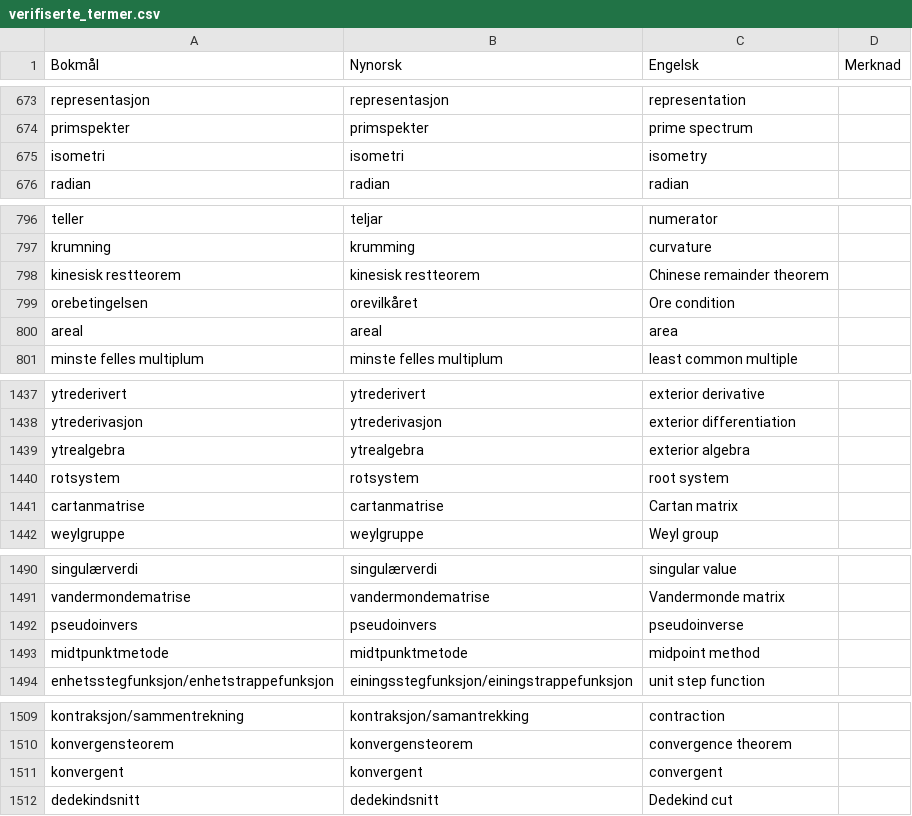
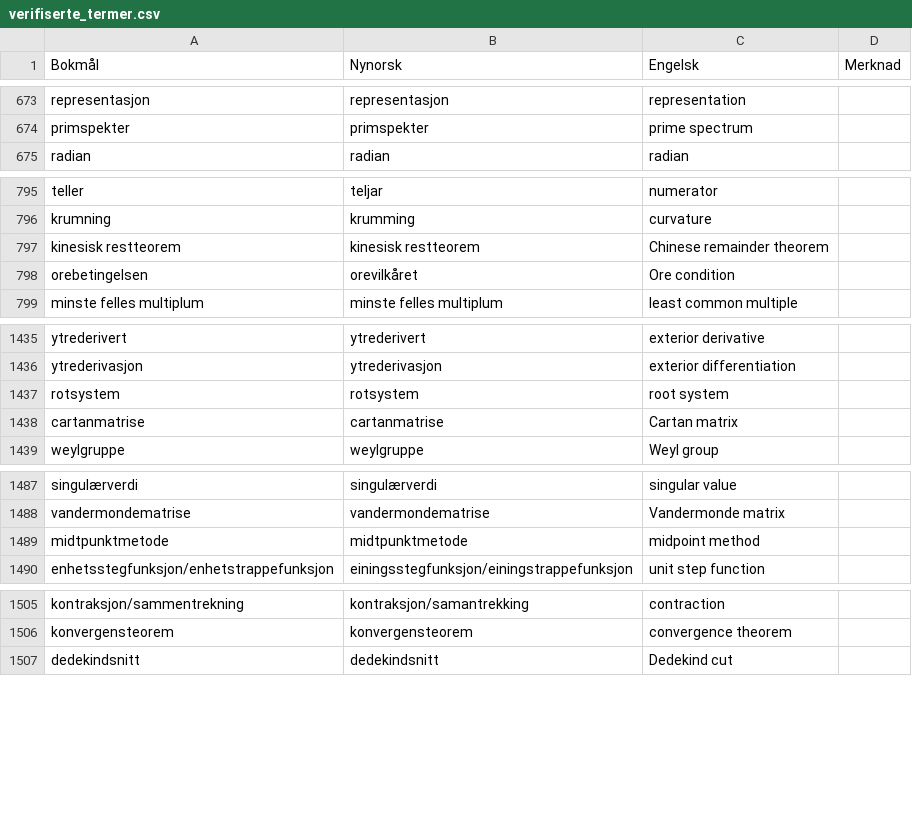
Before and after one commit to jfremstad/matematisk_ordliste, a CSV file: verifiserte_termer.csv, drawn as a sheet; only a part is shown, gaps mark what is left out; the diff covers the shown part only; the diff names each change by its address in the sheet, - before the commit and + after, or states it on an @@ line.

Commit message:
Fjern duplikater

```diff
--- a/verifiserte_termer.csv
+++ b/verifiserte_termer.csv
-row 675: isometri | isometri | isometry
-row 800: areal | areal | area
-row 1439: ytrealgebra | ytrealgebra | exterior algebra
-row 1492: pseudoinvers | pseudoinvers | pseudoinverse
-row 1511: konvergent | konvergent | convergent
```
Also changed, not shown: 3 removed rows elsewhere in this file.
